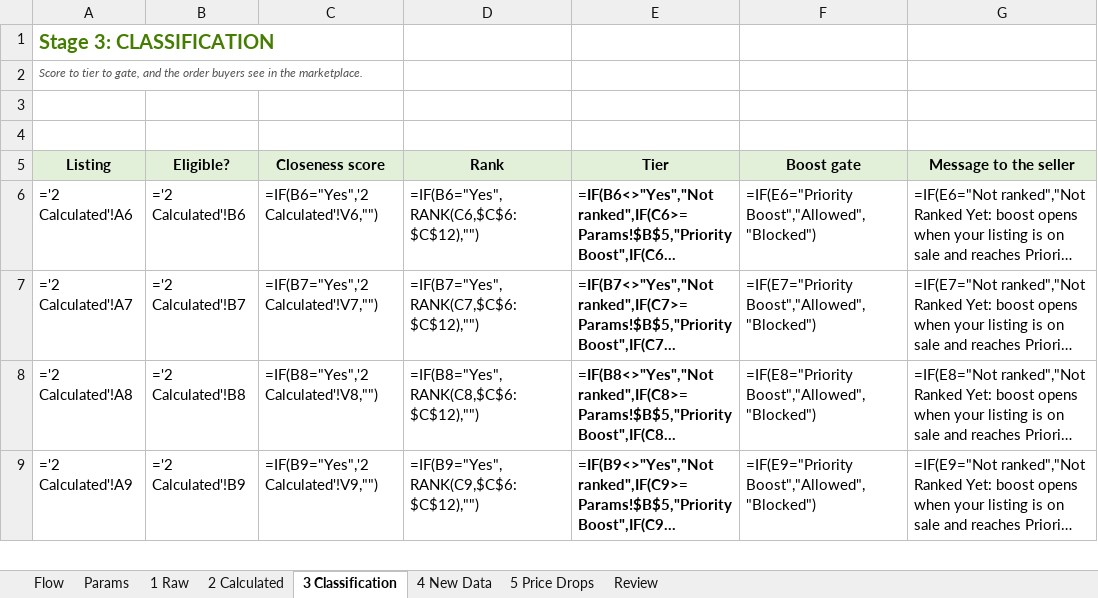
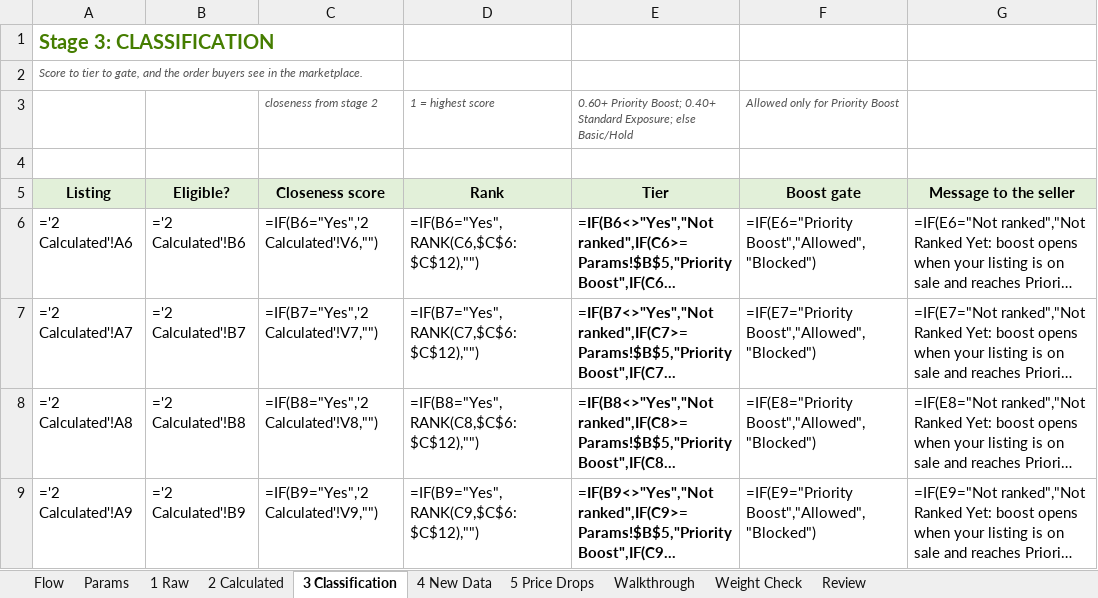
Before and after one commit to jjoaquin-dev/Agrivive, an Excel workbook: Agrivive/03 Intelligence/AHP-TOPSIS n8n Simulation.xlsx, sheet 3 Classification, drawn as a sheet; only a part is shown; long unchanged cells end in …; values as stored, in another font and other column widths than the file's, no borders; formulas without a stored value are shown as written; conditional formats not drawn; the diff names each change by its address in the sheet, - before the commit and + after, or states it on an @@ line.

```diff
--- a/Agrivive/03 Intelligence/AHP-TOPSIS n8n Simulation.xlsx (sheet 3 Classification)
+++ b/Agrivive/03 Intelligence/AHP-TOPSIS n8n Simulation.xlsx (sheet 3 Classification)
+sheet tab: Walkthrough
+sheet tab: Weight Check
-row 3: (empty)
+row 3:  |  | closeness from stage 2 | 1 = highest score | 0.60+ Priority Boost; 0.40+ Standard Exposure; else Basic/Hold | Allowed only for Priority Boost
```
Also changed, not shown: sheet 2 Calculated, sheet 4 New Data, 1 other file.
